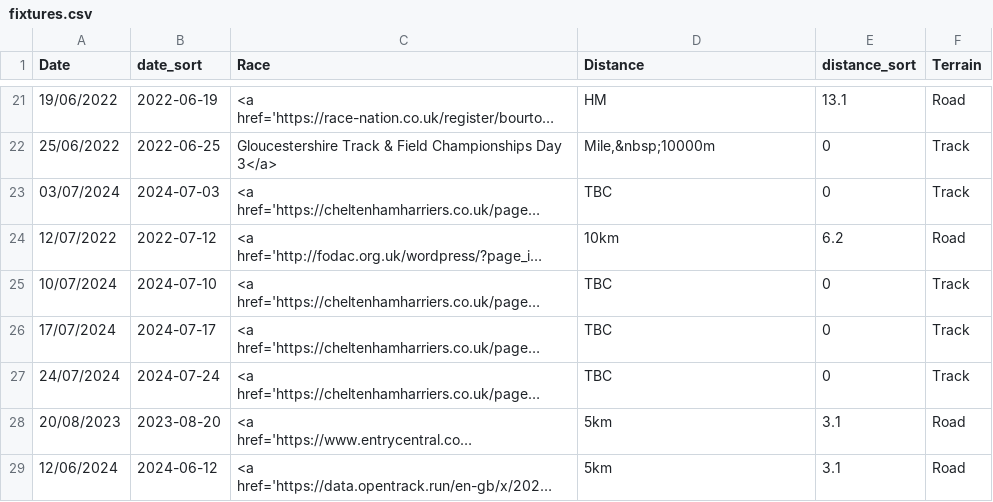
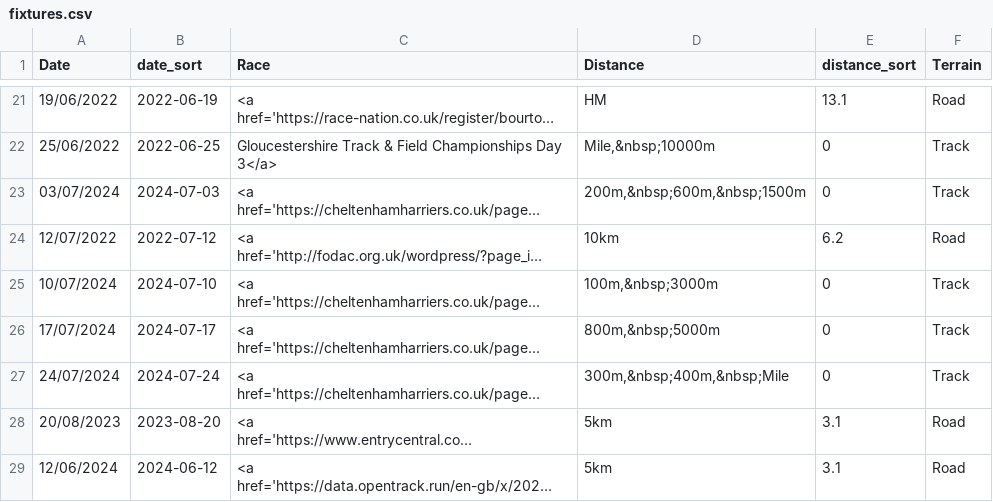
Before and after one commit to CLCStriders/striders, a CSV file: _data/fixtures.csv, drawn as a sheet; only a part is shown, gaps mark what is left out; long unchanged cells end in …; the diff names each change by its address in the sheet, - before the commit and + after, or states it on an @@ line.

Commit message:
Midsummer open schedule added

```diff
--- a/_data/fixtures.csv
+++ b/_data/fixtures.csv
-D23 (Distance): TBC
+D23 (Distance): 200m,&nbsp;600m,&nbsp;1500m
-D25 (Distance): TBC
+D25 (Distance): 100m,&nbsp;3000m
-D26 (Distance): TBC
+D26 (Distance): 800m,&nbsp;5000m
-D27 (Distance): TBC
+D27 (Distance): 300m,&nbsp;400m,&nbsp;Mile
```
